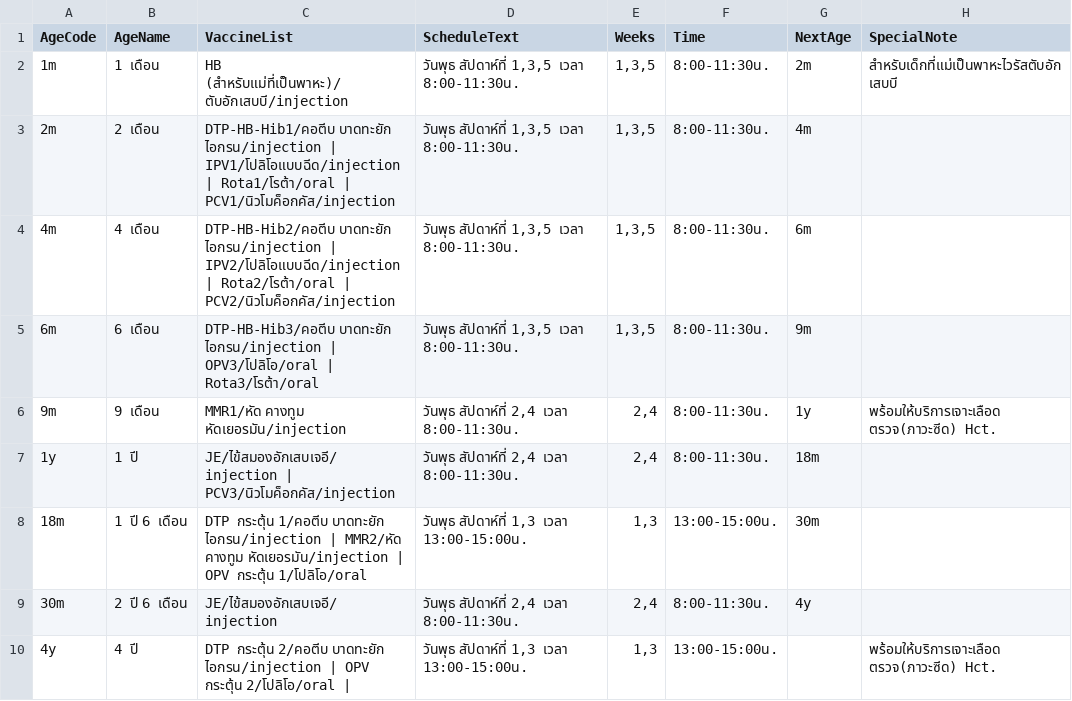
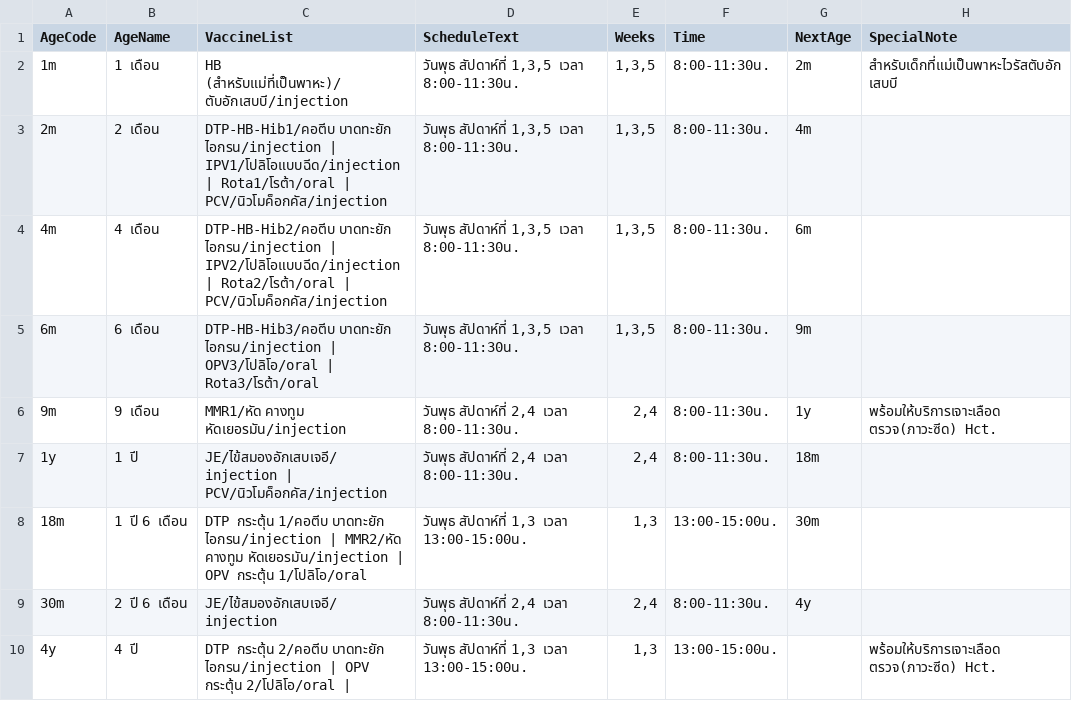
Before and after one commit to preeniin/wnyhos_wcc-vaccine, a CSV file: data/vaccines.csv, drawn as a sheet.

```diff
--- a/data/vaccines.csv
+++ b/data/vaccines.csv
@@ -2,7 +2,7 @@ AgeCode,AgeName,VaccineList,ScheduleText,Weeks,Time,NextAge,SpecialNote
 1m,1 เดือน,HB (สำหรับแม่ที่เป็นพาหะ)/ตับอักเสบบี/injection,"วันพุธ สัปดาห์ที่ 1,3,5 เวลา 8:00-11:30น.","1,3,5",8:00-11:30น.,2m,สำหรับเด็กที่แม่เป็นพาหะไวรัสตับอักเสบบี
-2m,2 เดือน,DTP-HB-Hib1/คอตีบ บาดทะยัก ไอกรน/injection | IPV1/โปลิโอแบบฉีด/injection | Rota1/โรต้า/oral | PCV1/นิวโมค็อกคัส/injection,"วันพุธ สัปดาห์ที่ 1,3,5 เวลา 8:00-11:30น.","1,3,5",8:00-11:30น.,4m,
-4m,4 เดือน,DTP-HB-Hib2/คอตีบ บาดทะยัก ไอกรน/injection | IPV2/โปลิโอแบบฉีด/injection | Rota2/โรต้า/oral | PCV2/นิวโมค็อกคัส/injection,"วันพุธ สัปดาห์ที่ 1,3,5 เวลา 8:00-11:30น.","1,3,5",8:00-11:30น.,6m,
+2m,2 เดือน,DTP-HB-Hib1/คอตีบ บาดทะยัก ไอกรน/injection | IPV1/โปลิโอแบบฉีด/injection | Rota1/โรต้า/oral | PCV/นิวโมค็อกคัส/injection,"วันพุธ สัปดาห์ที่ 1,3,5 เวลา 8:00-11:30น.","1,3,5",8:00-11:30น.,4m,
+4m,4 เดือน,DTP-HB-Hib2/คอตีบ บาดทะยัก ไอกรน/injection | IPV2/โปลิโอแบบฉีด/injection | Rota2/โรต้า/oral | PCV/นิวโมค็อกคัส/injection,"วันพุธ สัปดาห์ที่ 1,3,5 เวลา 8:00-11:30น.","1,3,5",8:00-11:30น.,6m,
 6m,6 เดือน,DTP-HB-Hib3/คอตีบ บาดทะยัก ไอกรน/injection | OPV3/โปลิโอ/oral | Rota3/โรต้า/oral,"วันพุธ สัปดาห์ที่ 1,3,5 เวลา 8:00-11:30น.","1,3,5",8:00-11:30น.,9m,
 9m,9 เดือน,MMR1/หัด คางทูม หัดเยอรมัน/injection,"วันพุธ สัปดาห์ที่ 2,4 เวลา 8:00-11:30น.","2,4",8:00-11:30น.,1y,พร้อมให้บริการเจาะเลือด ตรวจ(ภาวะซีด) Hct.
-1y,1 ปี,JE/ไข้สมองอักเสบเจอี/injection | PCV3/นิวโมค็อกคัส/injection,"วันพุธ สัปดาห์ที่ 2,4 เวลา 8:00-11:30น.","2,4",8:00-11:30น.,18m,
+1y,1 ปี,JE/ไข้สมองอักเสบเจอี/injection | PCV/นิวโมค็อกคัส/injection,"วันพุธ สัปดาห์ที่ 2,4 เวลา 8:00-11:30น.","2,4",8:00-11:30น.,18m,
 18m,1 ปี 6 เดือน,DTP กระตุ้น 1/คอตีบ บาดทะยัก ไอกรน/injection | MMR2/หัด คางทูม หัดเยอรมัน/injection | OPV กระตุ้น 1/โปลิโอ/oral,"วันพุธ สัปดาห์ที่ 1,3 เวลา 13:00-15:00น.","1,3",13:00-15:00น.,30m,
```
